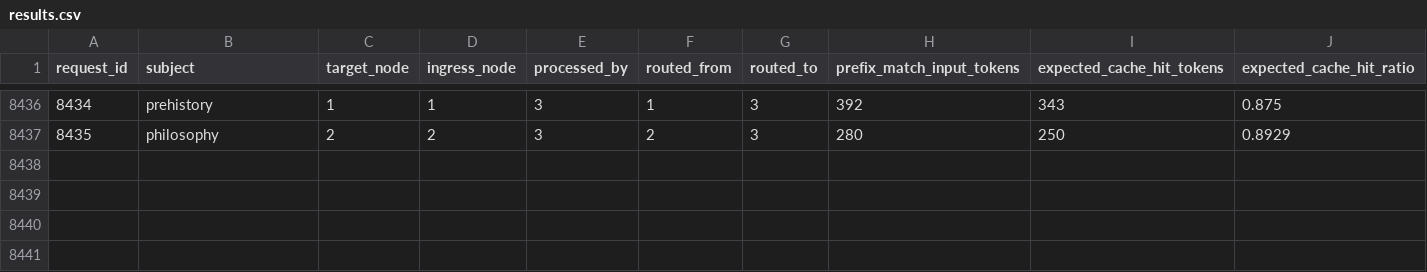
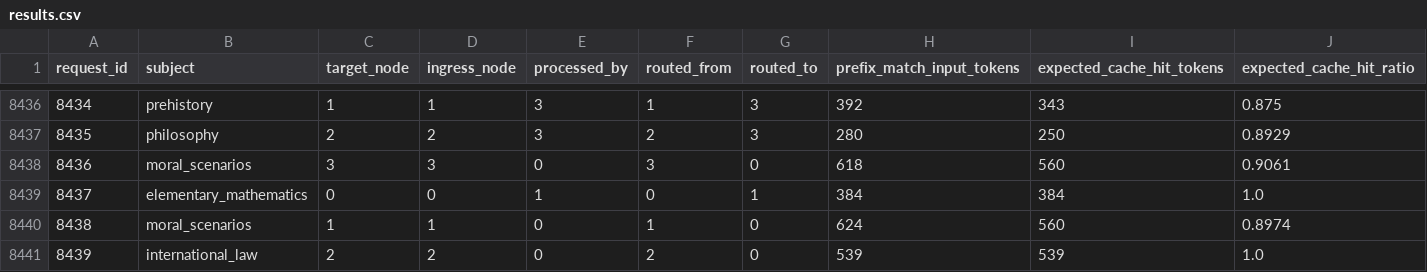
Before and after one commit to krishanu-2001/Distributed-Inference-for-Edge-LLMs, a CSV file: runs/gpu0.1_sglang_comm_2ms_skewed/results.csv, drawn as a sheet; only a part is shown, gaps mark what is left out; rows hold the shown columns only; the diff names each change by its address in the sheet, - before the commit and + after, or states it on an @@ line.

```diff
--- a/runs/gpu0.1_sglang_comm_2ms_skewed/results.csv
+++ b/runs/gpu0.1_sglang_comm_2ms_skewed/results.csv
+row 8438: 8436 | moral_scenarios | 3 | 3 | 0 | 3 | 0 | 618 | 560 | 0.9061
+row 8439: 8437 | elementary_mathematics | 0 | 0 | 1 | 0 | 1 | 384 | 384 | 1.0
+row 8440: 8438 | moral_scenarios | 1 | 1 | 0 | 1 | 0 | 624 | 560 | 0.8974
+row 8441: 8439 | international_law | 2 | 2 | 0 | 2 | 0 | 539 | 539 | 1.0
```
Also changed, not shown: runs/gpu0.1_sglang_comm_2ms_skewed_noroute/results.csv, 6 other files.
